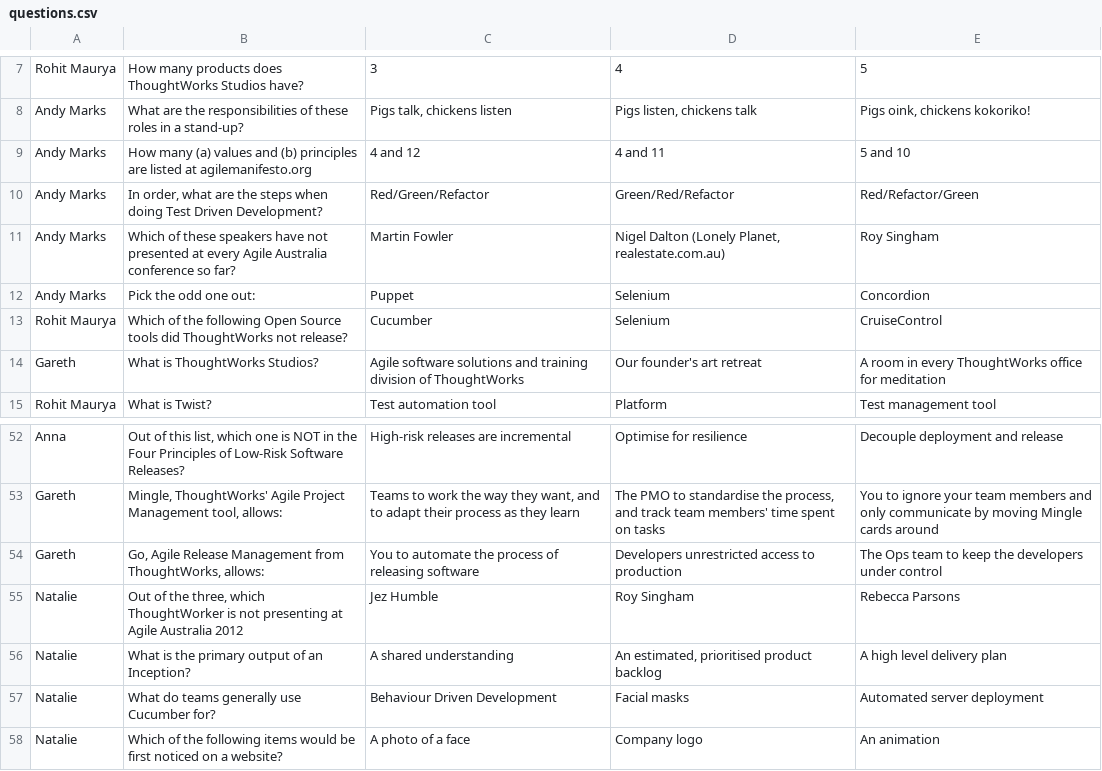
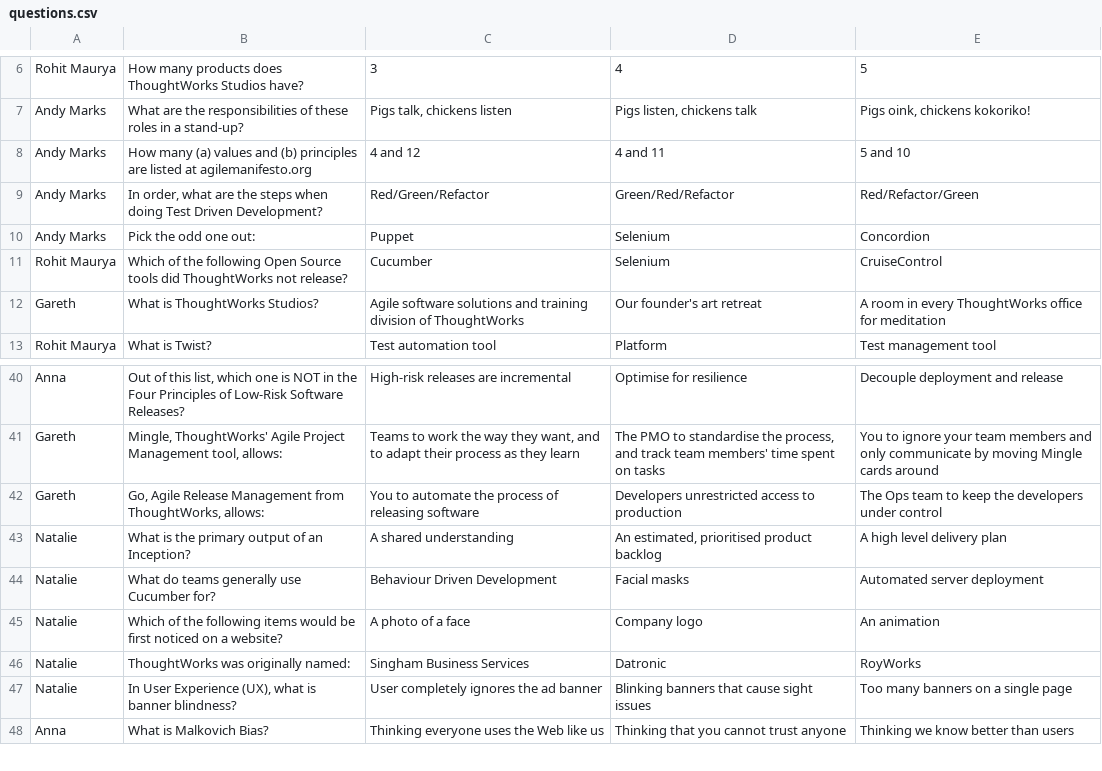
Before and after one commit to ricardowendell/twqa, a CSV file: config/questions.csv, drawn as a sheet; only a part is shown, gaps mark what is left out; the shorter side is filled out with more unchanged rows; the diff covers the shown part only; the diff names each change by its address in the sheet, - before the commit and + after, or states it on an @@ line.

```diff
--- a/config/questions.csv
+++ b/config/questions.csv
-row 11: Andy Marks | Which of these speakers have not presented at every Agile Australia conference so far? | Martin Fowler | Nigel Dalton (Lonely Planet, realestate.com.au) | Roy Singham
-row 55: Natalie | Out of the three, which ThoughtWorker is not presenting at Agile Australia 2012 | Jez Humble | Roy Singham | Rebecca Parsons
```
Also changed, not shown: 14 removed rows and 1 edited cell elsewhere in this file, 2 other files.
